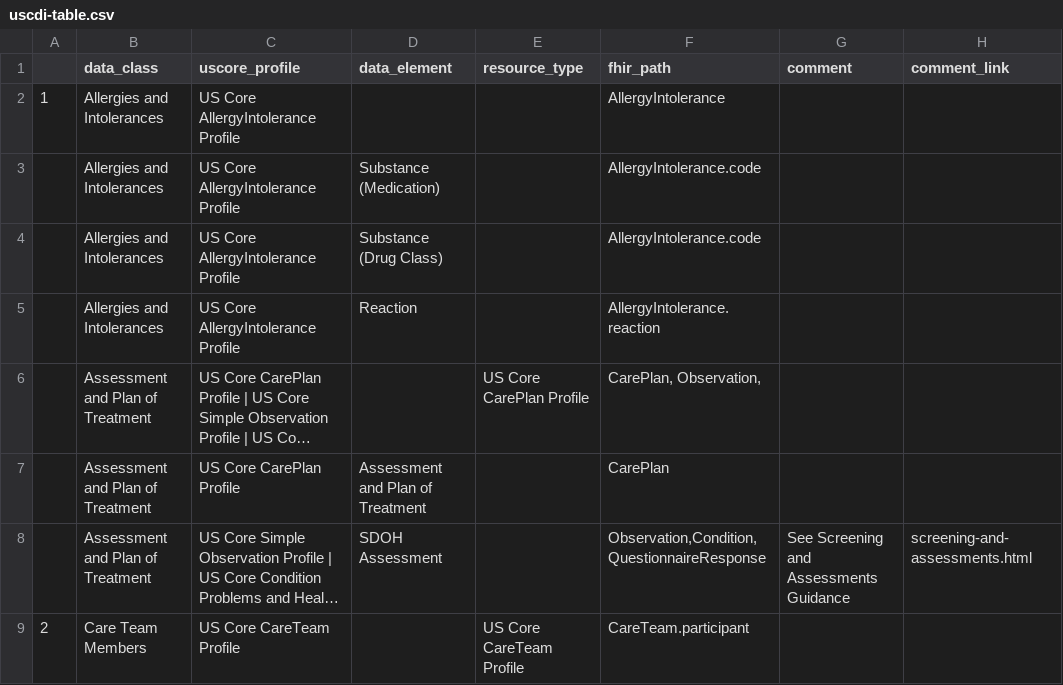
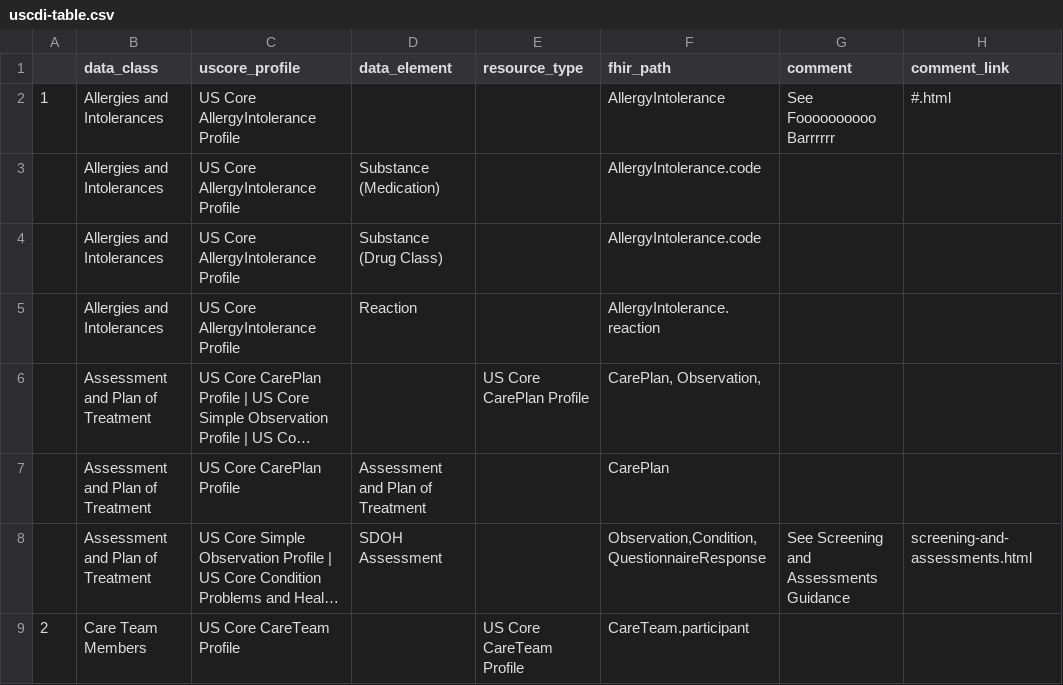
Before and after one commit to Healthedata1/Healthedata1-Sandbox, a CSV file: input/data/uscdi-table.csv, drawn as a sheet; only a part is shown; long unchanged cells end in ….

```diff
--- a/input/data/uscdi-table.csv
+++ b/input/data/uscdi-table.csv
@@ -1,3 +1,3 @@
 ,data_class,uscore_profile,data_element,resource_type,fhir_path,comment,comment_link
-1,Allergies and Intolerances,US Core AllergyIntolerance Profile,,,AllergyIntolerance,,
+1,Allergies and Intolerances,US Core AllergyIntolerance Profile,,,AllergyIntolerance,See Foooooooooo Barrrrrr,#.html
 ,Allergies and Intolerances,US Core AllergyIntolerance Profile,Substance (Medication),,AllergyIntolerance.code,,
```
Also changed, not shown: 8 other files.
